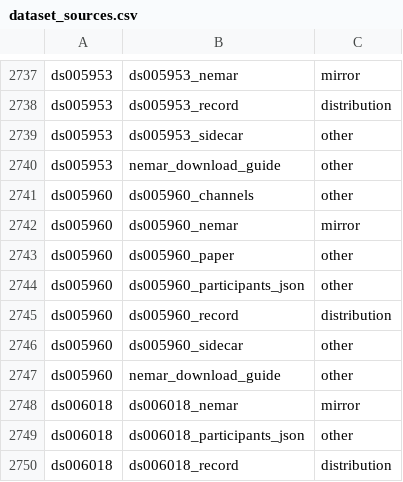
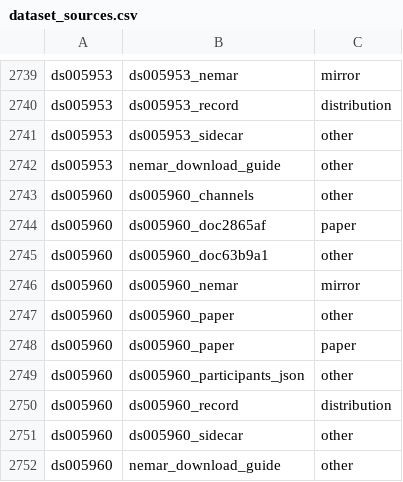
Before and after one commit to itoten/eeg_dataset_db, a CSV file: data/dataset_sources.csv, drawn as a sheet; only a part is shown, gaps mark what is left out; the shorter side is filled out with more unchanged rows; the diff covers the shown part only.

```diff
--- a/data/dataset_sources.csv
+++ b/data/dataset_sources.csv
@@ -2741,4 +2743,7 @@ ds005953,nemar_download_guide,other
 ds005960,ds005960_channels,other
+ds005960,ds005960_doc2865af,paper
+ds005960,ds005960_doc63b9a1,other
 ds005960,ds005960_nemar,mirror
 ds005960,ds005960_paper,other
+ds005960,ds005960_paper,paper
 ds005960,ds005960_participants_json,other
```
Also changed, not shown: 22 added rows elsewhere in this file, data/participant_groups.csv, data/quality_info.csv, 9 other files.
